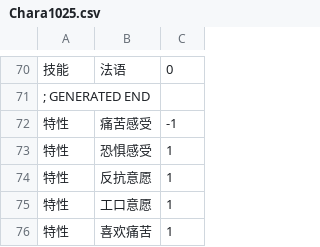
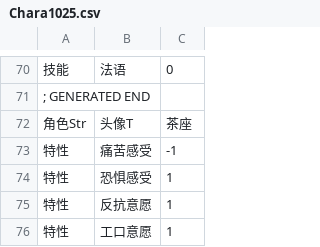
Before and after one commit to yikisi/2, a CSV file: csv/Chara/Chara1025.csv, drawn as a sheet; only a part is shown, gaps mark what is left out; the shorter side is filled out with more unchanged rows; the diff names each change by its address in the sheet, - before the commit and + after, or states it on an @@ line.

```diff
--- a/csv/Chara/Chara1025.csv
+++ b/csv/Chara/Chara1025.csv
+row 72: 角色Str | 头像T | 茶座
```
Also changed, not shown: csv/Chara/Chara1007.csv, csv/Chara/Chara1021.csv, 6 other files.
